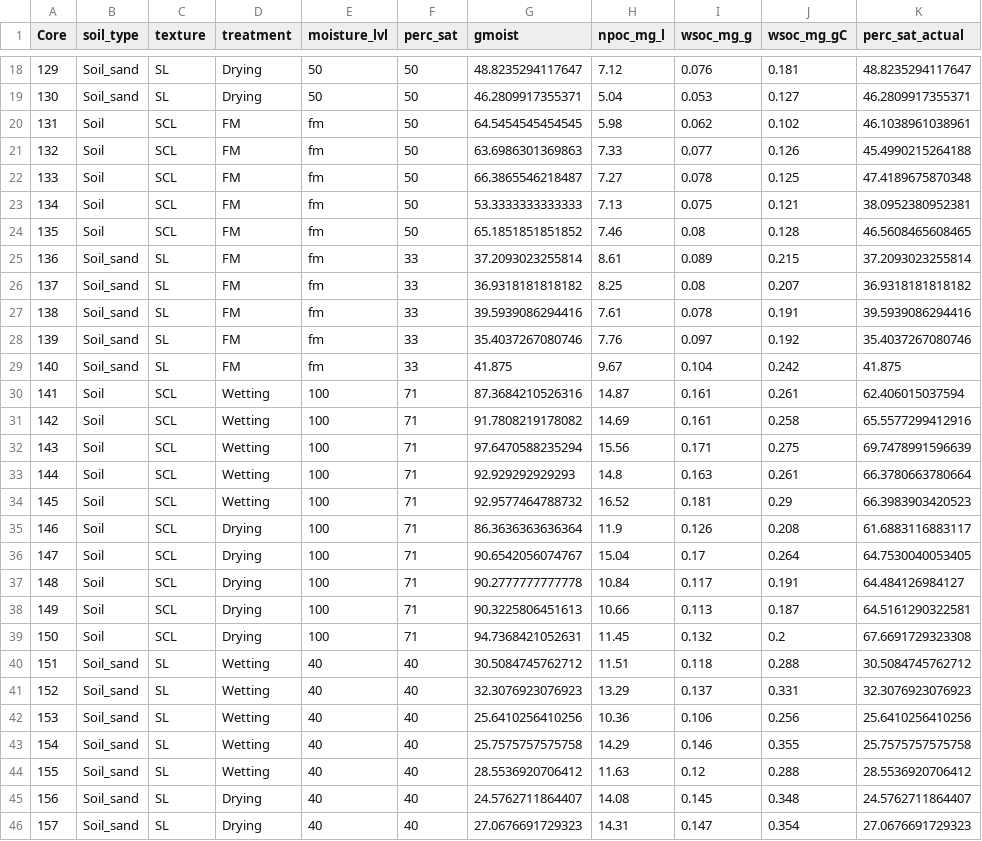
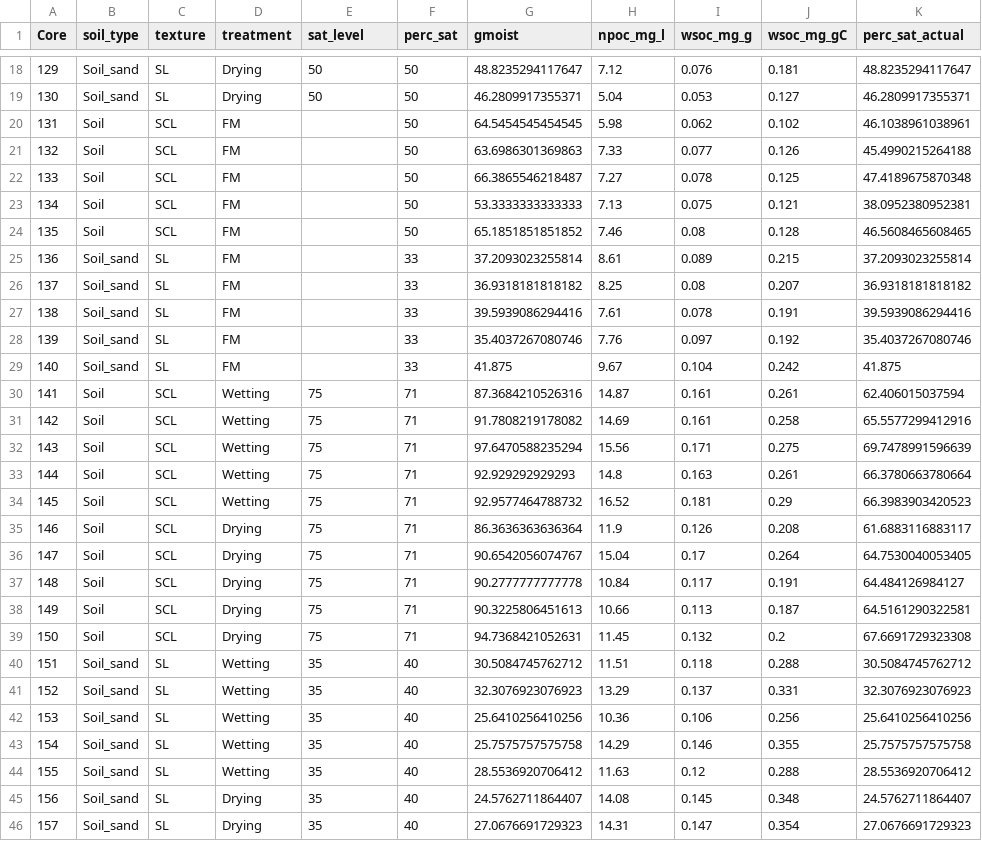
Before and after one commit to kaizadp/hysteresis_and_soil_carbon, a CSV file: data/processed/wsoc.csv, drawn as a sheet; only a part is shown, gaps mark what is left out; the diff covers the shown part only.

```diff
--- a/data/processed/wsoc.csv
+++ b/data/processed/wsoc.csv
@@ -1 +1 @@
-"Core","soil_type","texture","treatment","moisture_lvl","perc_sat","gmoist","npoc_mg_l","wsoc_mg_g","wsoc_mg_gC","perc_sat_actual"
+"Core","soil_type","texture","treatment","sat_level","perc_sat","gmoist","npoc_mg_l","wsoc_mg_g","wsoc_mg_gC","perc_sat_actual"
@@ -20,27 +20,27 @@
-"131","Soil","SCL","FM","fm",50,64.5454545454545,5.98,0.062,0.102,46.1038961038961
-"132","Soil","SCL","FM","fm",50,63.6986301369863,7.33,0.077,0.126,45.4990215264188
-"133","Soil","SCL","FM","fm",50,66.3865546218487,7.27,0.078,0.125,47.4189675870348
-"134","Soil","SCL","FM","fm",50,53.3333333333333,7.13,0.075,0.121,38.0952380952381
-"135","Soil","SCL","FM","fm",50,65.1851851851852,7.46,0.08,0.128,46.5608465608465
-"136","Soil_sand","SL","FM","fm",33,37.2093023255814,8.61,0.089,0.215,37.2093023255814
-"137","Soil_sand","SL","FM","fm",33,36.9318181818182,8.25,0.08,0.207,36.9318181818182
-"138","Soil_sand","SL","FM","fm",33,39.5939086294416,7.61,0.078,0.191,39.5939086294416
-"139","Soil_sand","SL","FM","fm",33,35.4037267080746,7.76,0.097,0.192,35.4037267080746
-"140","Soil_sand","SL","FM","fm",33,41.875,9.67,0.104,0.242,41.875
-"141","Soil","SCL","Wetting","100",71,87.3684210526316,14.87,0.161,0.261,62.406015037594
-"142","Soil","SCL","Wetting","100",71,91.7808219178082,14.69,0.161,0.258,65.5577299412916
-"143","Soil","SCL","Wetting","100",71,97.6470588235294,15.56,0.171,0.275,69.7478991596639
-"144","Soil","SCL","Wetting","100",71,92.929292929293,14.8,0.163,0.261,66.3780663780664
-"145","Soil","SCL","Wetting","100",71,92.9577464788732,16.52,0.181,0.29,66.3983903420523
-"146","Soil","SCL","Drying","100",71,86.3636363636364,11.9,0.126,0.208,61.6883116883117
-"147","Soil","SCL","Drying","100",71,90.6542056074767,15.04,0.17,0.264,64.7530040053405
-"148","Soil","SCL","Drying","100",71,90.2777777777778,10.84,0.117,0.191,64.484126984127
-"149","Soil","SCL","Drying","100",71,90.3225806451613,10.66,0.113,0.187,64.5161290322581
-"150","Soil","SCL","Drying","100",71,94.7368421052631,11.45,0.132,0.2,67.6691729323308
-"151","Soil_sand","SL","Wetting","40",40,30.5084745762712,11.51,0.118,0.288,30.5084745762712
-"152","Soil_sand","SL","Wetting","40",40,32.3076923076923,13.29,0.137,0.331,32.3076923076923
-"153","Soil_sand","SL","Wetting","40",40,25.6410256410256,10.36,0.106,0.256,25.6410256410256
-"154","Soil_sand","SL","Wetting","40",40,25.7575757575758,14.29,0.146,0.355,25.7575757575758
-"155","Soil_sand","SL","Wetting","40",40,28.5536920706412,11.63,0.12,0.288,28.5536920706412
-"156","Soil_sand","SL","Drying","40",40,24.5762711864407,14.08,0.145,0.348,24.5762711864407
-"157","Soil_sand","SL","Drying","40",40,27.0676691729323,14.31,0.147,0.354,27.0676691729323
+"131","Soil","SCL","FM",,50,64.5454545454545,5.98,0.062,0.102,46.1038961038961
+"132","Soil","SCL","FM",,50,63.6986301369863,7.33,0.077,0.126,45.4990215264188
+"133","Soil","SCL","FM",,50,66.3865546218487,7.27,0.078,0.125,47.4189675870348
+"134","Soil","SCL","FM",,50,53.3333333333333,7.13,0.075,0.121,38.0952380952381
+"135","Soil","SCL","FM",,50,65.1851851851852,7.46,0.08,0.128,46.5608465608465
+"136","Soil_sand","SL","FM",,33,37.2093023255814,8.61,0.089,0.215,37.2093023255814
+"137","Soil_sand","SL","FM",,33,36.9318181818182,8.25,0.08,0.207,36.9318181818182
+"138","Soil_sand","SL","FM",,33,39.5939086294416,7.61,0.078,0.191,39.5939086294416
+"139","Soil_sand","SL","FM",,33,35.4037267080746,7.76,0.097,0.192,35.4037267080746
+"140","Soil_sand","SL","FM",,33,41.875,9.67,0.104,0.242,41.875
+"141","Soil","SCL","Wetting",75,71,87.3684210526316,14.87,0.161,0.261,62.406015037594
+"142","Soil","SCL","Wetting",75,71,91.7808219178082,14.69,0.161,0.258,65.5577299412916
+"143","Soil","SCL","Wetting",75,71,97.6470588235294,15.56,0.171,0.275,69.7478991596639
+"144","Soil","SCL","Wetting",75,71,92.929292929293,14.8,0.163,0.261,66.3780663780664
+"145","Soil","SCL","Wetting",75,71,92.9577464788732,16.52,0.181,0.29,66.3983903420523
+"146","Soil","SCL","Drying",75,71,86.3636363636364,11.9,0.126,0.208,61.6883116883117
+"147","Soil","SCL","Drying",75,71,90.6542056074767,15.04,0.17,0.264,64.7530040053405
+"148","Soil","SCL","Drying",75,71,90.2777777777778,10.84,0.117,0.191,64.484126984127
+"149","Soil","SCL","Drying",75,71,90.3225806451613,10.66,0.113,0.187,64.5161290322581
+"150","Soil","SCL","Drying",75,71,94.7368421052631,11.45,0.132,0.2,67.6691729323308
+"151","Soil_sand","SL","Wetting",35,40,30.5084745762712,11.51,0.118,0.288,30.5084745762712
+"152","Soil_sand","SL","Wetting",35,40,32.3076923076923,13.29,0.137,0.331,32.3076923076923
+"153","Soil_sand","SL","Wetting",35,40,25.6410256410256,10.36,0.106,0.256,25.6410256410256
+"154","Soil_sand","SL","Wetting",35,40,25.7575757575758,14.29,0.146,0.355,25.7575757575758
+"155","Soil_sand","SL","Wetting",35,40,28.5536920706412,11.63,0.12,0.288,28.5536920706412
+"156","Soil_sand","SL","Drying",35,40,24.5762711864407,14.08,0.145,0.348,24.5762711864407
+"157","Soil_sand","SL","Drying",35,40,27.0676691729323,14.31,0.147,0.354,27.0676691729323
```
Also changed, not shown: 33 edited cells elsewhere in this file, 1 other file.
